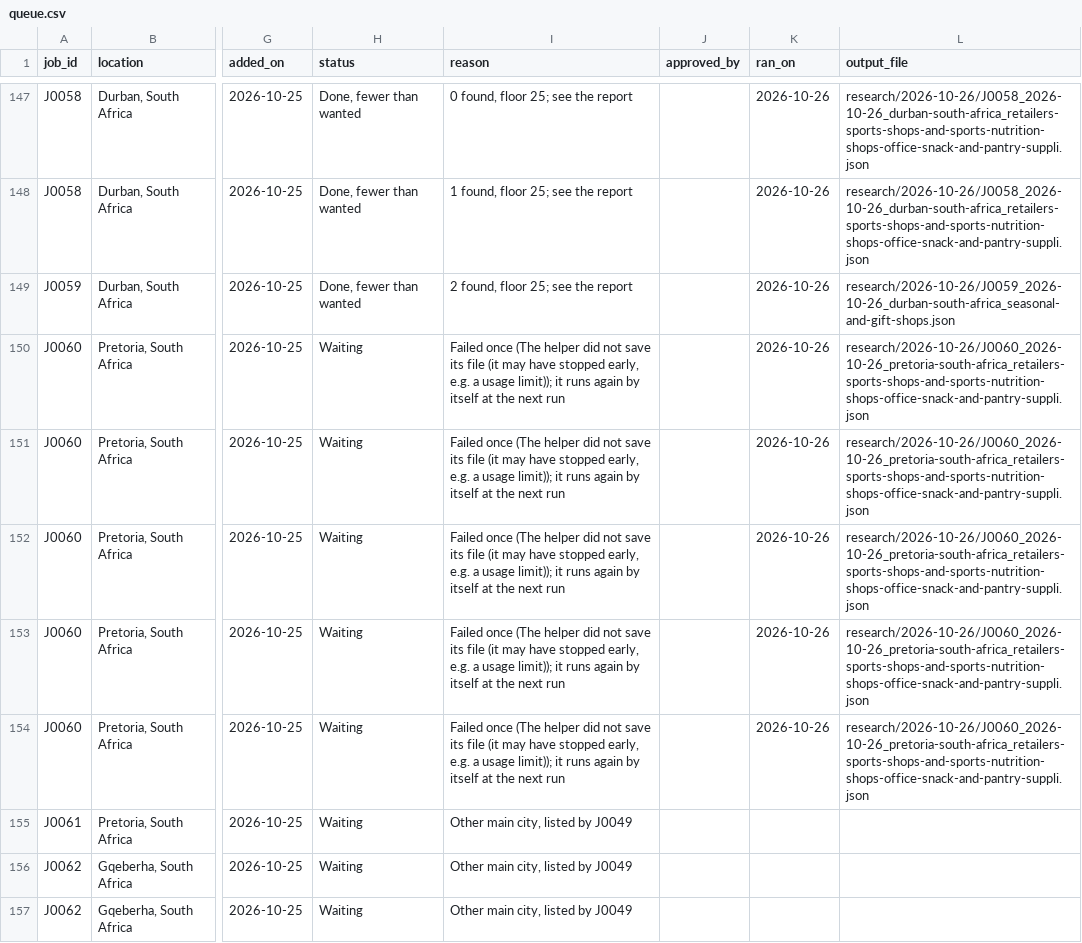
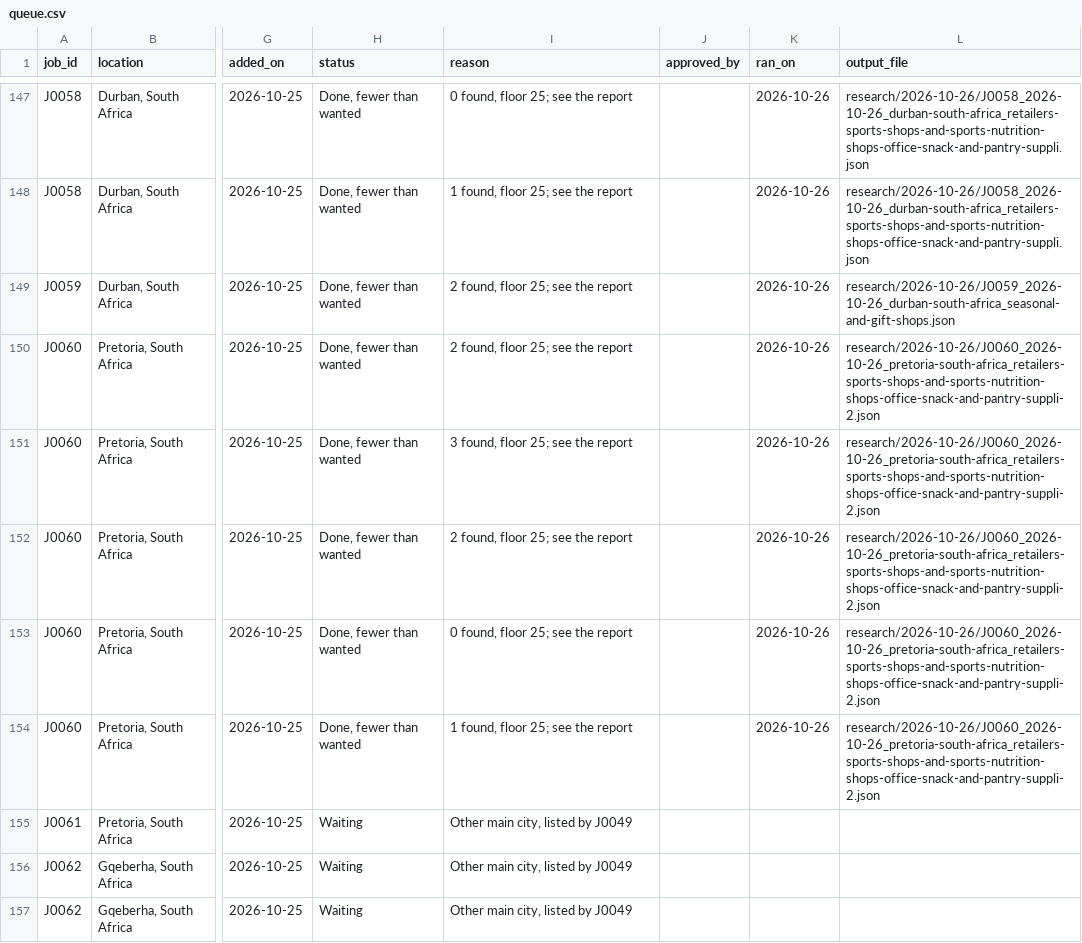
Before and after one commit to amodhsharma/diablo-outreach-v2, a CSV file: research/queue.csv, drawn as a sheet; only a part is shown, gaps mark what is left out; the diff covers the shown part only; the diff names each change by its address in the sheet, - before the commit and + after, or states it on an @@ line.

```diff
--- a/research/queue.csv
+++ b/research/queue.csv
-H150:H154 (status): Waiting
+H150:H154 (status): Done, fewer than wanted
-I150 (reason): Failed once (The helper did not save its file (it may have stopped early, e.g. a usage limit)); it runs again by itself at the next run
+I150 (reason): 2 found, floor 25; see the report
-L150:L154 (output_file): research/2026-10-26/J0060_2026-10-26_pretoria-south-africa_retailers-sports-shops-and-sports-nutrition-shops-office-snack-and-pantry-suppli.json
+L150:L154 (output_file): research/2026-10-26/J0060_2026-10-26_pretoria-south-africa_retailers-sports-shops-and-sports-nutrition-shops-office-snack-and-pantry-suppli-2.json
-I151 (reason): Failed once (The helper did not save its file (it may have stopped early, e.g. a usage limit)); it runs again by itself at the next run
+I151 (reason): 3 found, floor 25; see the report
-I152 (reason): Failed once (The helper did not save its file (it may have stopped early, e.g. a usage limit)); it runs again by itself at the next run
+I152 (reason): 2 found, floor 25; see the report
-I153 (reason): Failed once (The helper did not save its file (it may have stopped early, e.g. a usage limit)); it runs again by itself at the next run
+I153 (reason): 0 found, floor 25; see the report
-I154 (reason): Failed once (The helper did not save its file (it may have stopped early, e.g. a usage limit)); it runs again by itself at the next run
+I154 (reason): 1 found, floor 25; see the report
```
Also changed, not shown: 8 edited cells elsewhere in this file, 2 other files.
